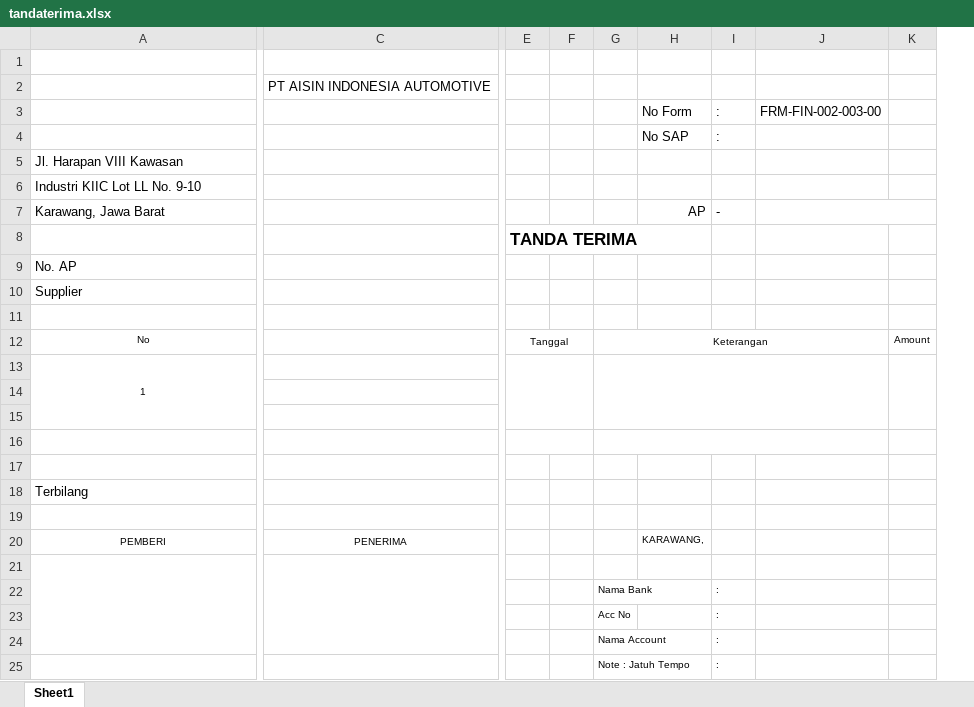
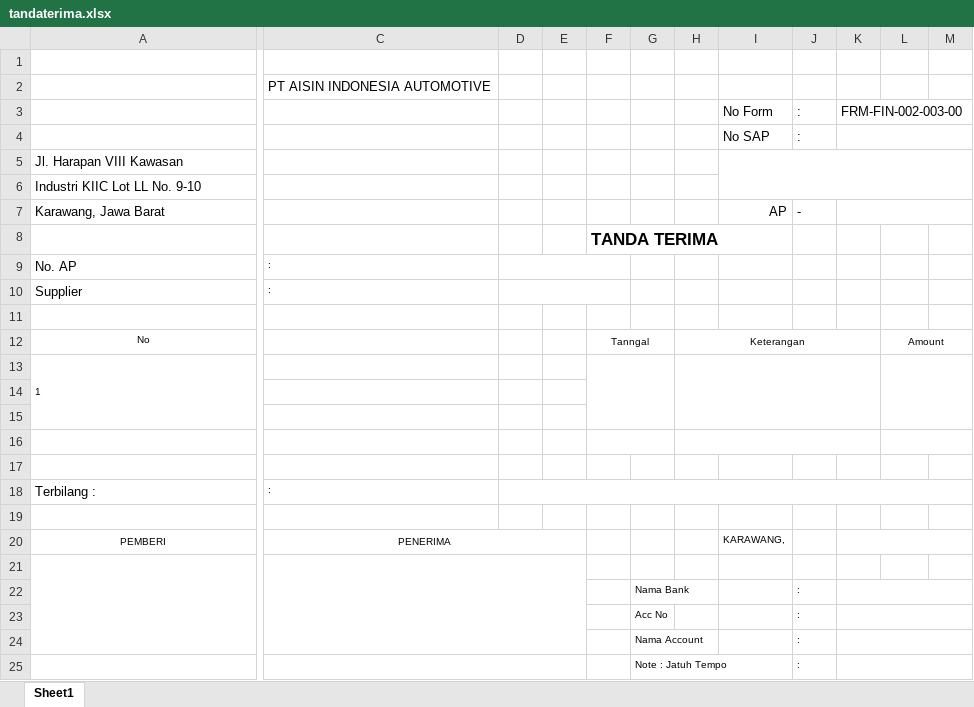
Before and after one commit to teguh2910/solid, an Excel workbook: storage/template/tandaterima.xlsx, sheet Sheet1, drawn as a sheet; only a part is shown, gaps mark what is left out; values as stored, in another font and other column widths than the file's, no borders; charts and pictures not drawn; removed rows and columns are numbered as before the commit, all else as after; rows hold the shown columns only; the diff covers the shown part only; the diff names each change by its address in the sheet, - before the commit and + after, or states it on an @@ line.

```diff
--- a/storage/template/tandaterima.xlsx (sheet Sheet1)
+++ b/storage/template/tandaterima.xlsx (sheet Sheet1)
+column D, empty
+column E, empty
-column F, empty
+column H, row 12: Keterangan
-column J, row 3: FRM-FIN-002-003-00
+column K, row 3: FRM-FIN-002-003-00
+column M, empty
+I5:M6 merged
-C9:C10: (empty)
+C9:C10: :
-F12: Tanggal
+F12: Tanngal
-E12:F12 merged
+F12:G12 merged
-G12: Keterangan
+G12: (empty)
-G12:J12 merged
+L12:M12 merged
-A13 alignment: center
+A13 alignment: left
-E13:F15 merged
+F13:G15 merged
-G13:J15 merged
-E16:F16 merged
+F16:G16 merged
-G16:J16 merged
+L16:M16 merged
-row 18: Terbilang
+row 18: Terbilang : | :
```
Also changed, not shown: 32 added rows and 1 removed column elsewhere in this sheet, charts or pictures, 1 other file.
